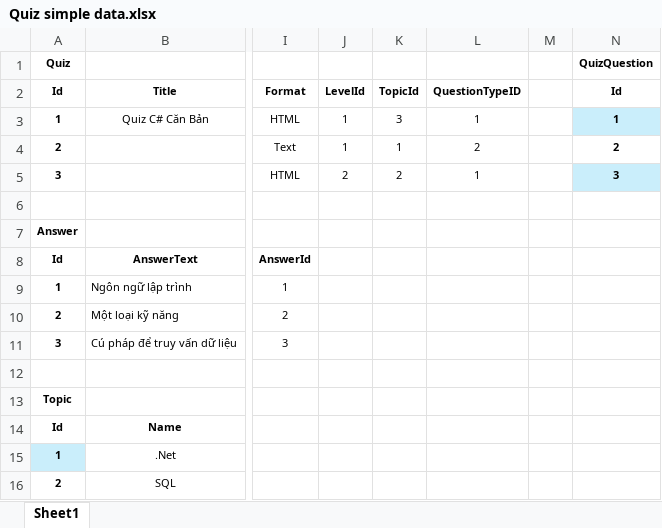
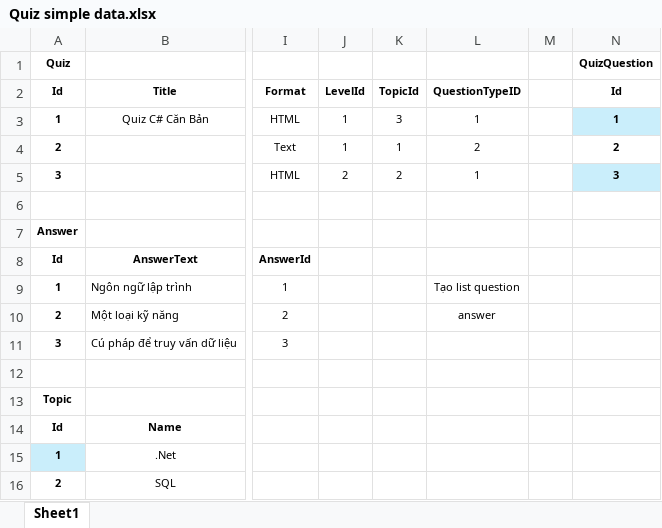
Before and after one commit to Kuunna/Mentorship_Program, an Excel workbook: Quiz challenge/Quiz simple data.xlsx, sheet Sheet1, drawn as a sheet; only a part is shown, gaps mark what is left out; values as stored, in another font and other column widths than the file's, no borders; table styles not drawn; the diff names each change by its address in the sheet, - before the commit and + after, or states it on an @@ line.

```diff
--- a/Quiz challenge/Quiz simple data.xlsx (sheet Sheet1)
+++ b/Quiz challenge/Quiz simple data.xlsx (sheet Sheet1)
-L9 (QuestionTypeID): (empty)
+L9 (QuestionTypeID): Tạo list question
-L10 (QuestionTypeID): (empty)
+L10 (QuestionTypeID): answer
```
Also changed, not shown: 2 other files.
